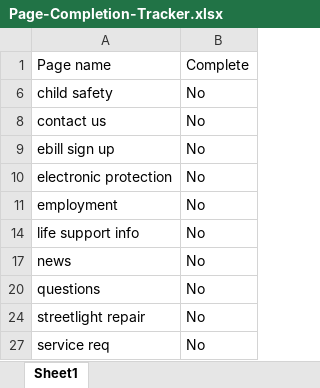
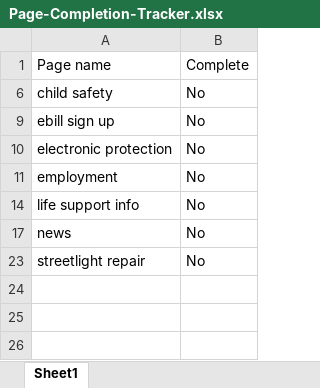
Before and after one commit to cazicss/ED3.ORG, an Excel workbook: Web-Page/Page-Completion-Tracker.xlsx, sheet Sheet1, drawn as a sheet; values as stored, in another font and other column widths than the file's, no borders; the diff names each change by its address in the sheet, - before the commit and + after, or states it on an @@ line.

```diff
--- a/Web-Page/Page-Completion-Tracker.xlsx (sheet Sheet1)
+++ b/Web-Page/Page-Completion-Tracker.xlsx (sheet Sheet1)
-row 8: contact us | No
-row 20: questions | No
-row 27: service req | No
```
Also changed, not shown: hidden cells, 33 other files.
